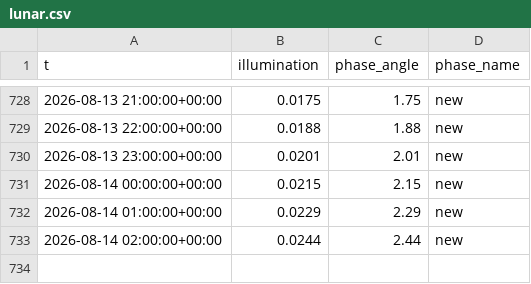
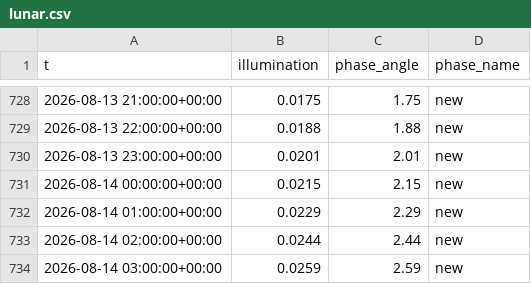
Before and after one commit to richardmhuse/do-not-hit-the-bridge-V2, a CSV file: data/raw/lunar.csv, drawn as a sheet; only a part is shown, gaps mark what is left out; the diff names each change by its address in the sheet, - before the commit and + after, or states it on an @@ line.

```diff
--- a/data/raw/lunar.csv
+++ b/data/raw/lunar.csv
+row 734: 2026-08-14 03:00:00+00:00 | 0.0259 | 2.59 | new
```
Also changed, not shown: data/processed/combined.csv, data/processed/forecast.csv, 36 other files.
